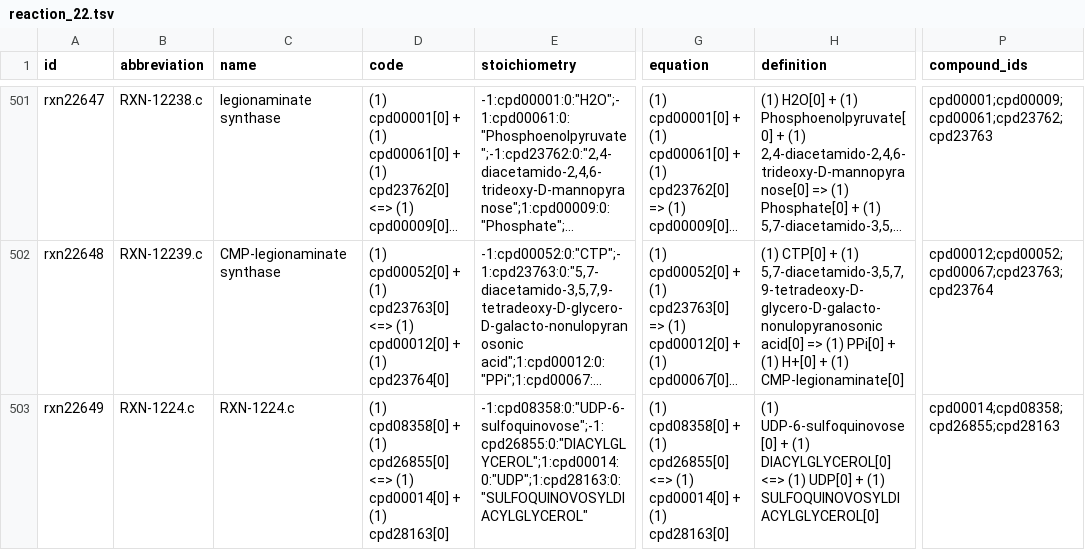
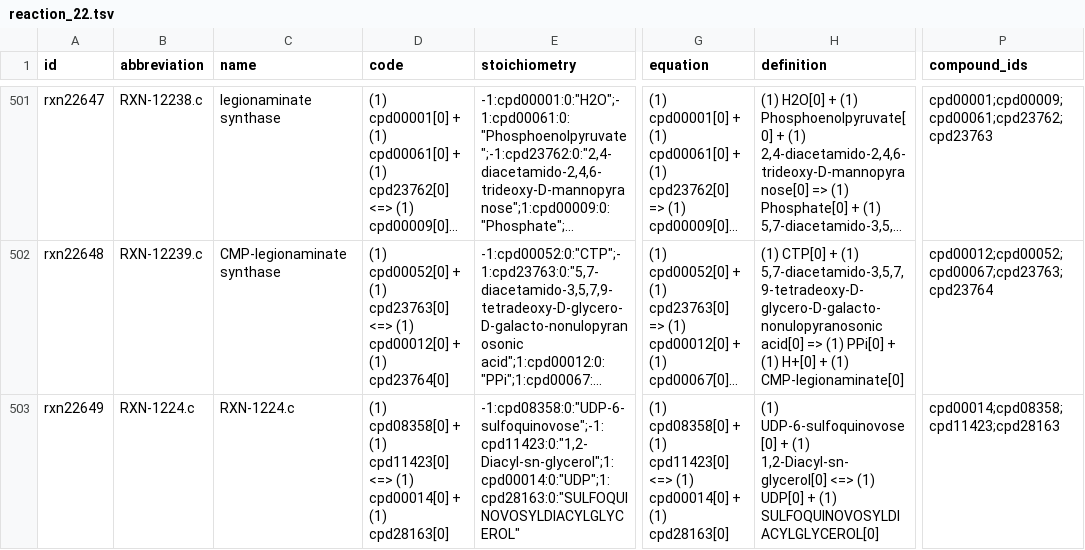
Before and after one commit to ModelSEED/ModelSEEDDatabase, a TSV file: Biochemistry/reaction_22.tsv, drawn as a sheet; only a part is shown, gaps mark what is left out; long unchanged cells end in …; the diff covers the shown part only; the diff names each change by its address in the sheet, - before the commit and + after, or states it on an @@ line.

```diff
--- a/Biochemistry/reaction_22.tsv
+++ b/Biochemistry/reaction_22.tsv
-D503 (code): …+ (1) cpd26855[0] <=> (1)…
+D503 (code): …+ (1) cpd11423[0] <=> (1)…
-E503 (stoichiometry): -1:cpd08358:0:"UDP-6-sulfoquinovose";-1:cpd26855:0:"DIACYLGLYCEROL";1:cpd00014:0:"UDP";1:cpd28163:0:"SULFOQUINOVOSYLDIACYLGLYCEROL"
+E503 (stoichiometry): -1:cpd08358:0:"UDP-6-sulfoquinovose";-1:cpd11423:0:"1,2-Diacyl-sn-glycerol";1:cpd00014:0:"UDP";1:cpd28163:0:"SULFOQUINOVOSYLDIACYLGLYCEROL"
-G503 (equation): …+ (1) cpd26855[0] <=> (1)…
+G503 (equation): …+ (1) cpd11423[0] <=> (1)…
-H503 (definition): …+ (1) DIACYLGLYCEROL[0] <=> (1)…
+H503 (definition): …+ (1) 1,2-Diacyl-sn-glycerol[0] <=> (1)…
-P503 (compound_ids): cpd00014;cpd08358;cpd26855;cpd28163
+P503 (compound_ids): cpd00014;cpd08358;cpd11423;cpd28163
```
Also changed, not shown: 40 edited cells elsewhere in this file, Biochemistry/reaction_17.tsv, Biochemistry/reaction_20.tsv, 54 other files.
